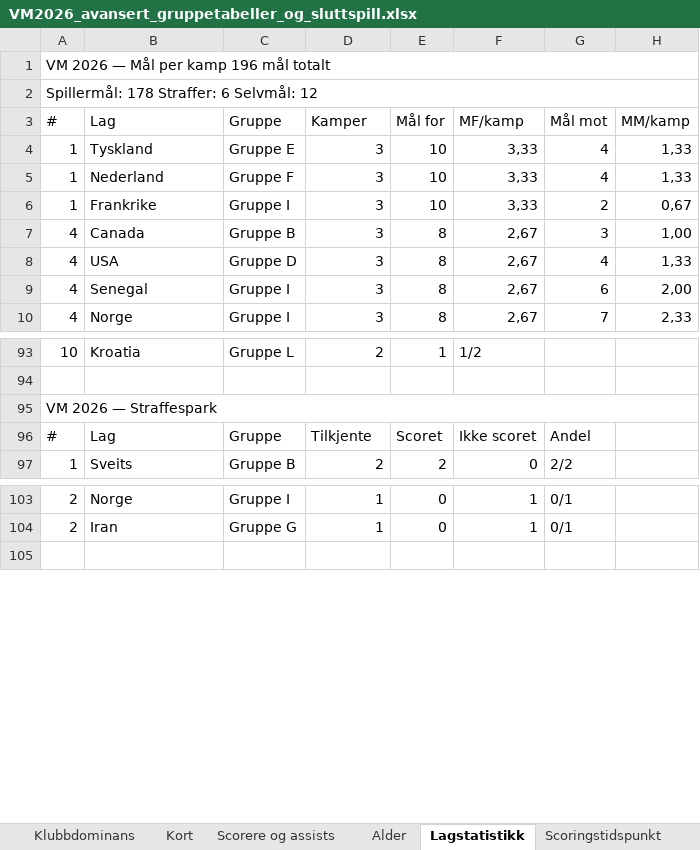
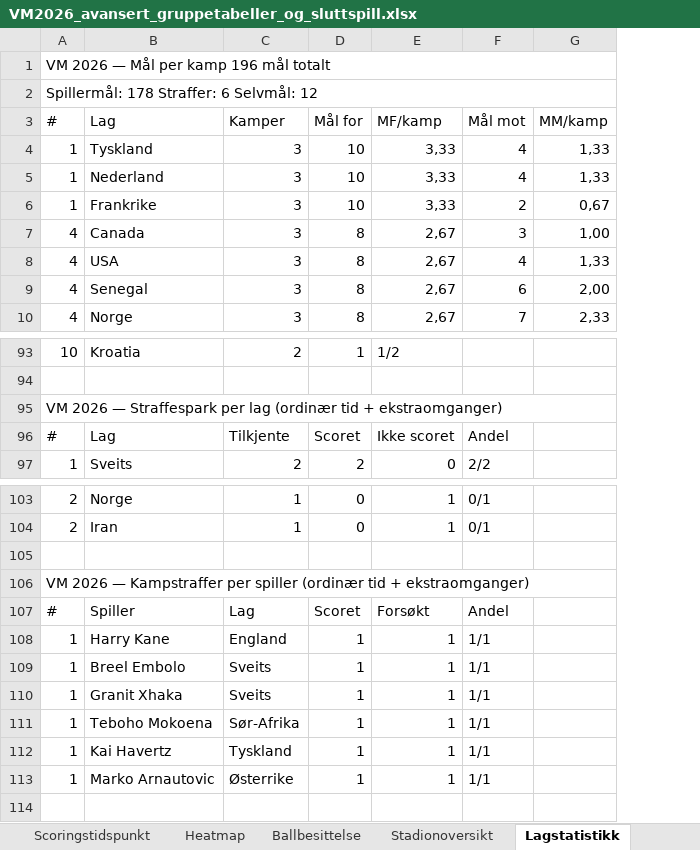
Before and after one commit to cathrinei/vm2026-statistikk, an Excel workbook: VM2026_avansert_gruppetabeller_og_sluttspill.xlsx, sheet Lagstatistikk, drawn as a sheet; only a part is shown, gaps mark what is left out; values as stored, in another font and other column widths than the file's, no cell formats; removed rows and columns are numbered as before the commit, all else as after; the diff names each change by its address in the sheet, - before the commit and + after, or states it on an @@ line.

```diff
--- a/VM2026_avansert_gruppetabeller_og_sluttspill.xlsx (sheet Lagstatistikk)
+++ b/VM2026_avansert_gruppetabeller_og_sluttspill.xlsx (sheet Lagstatistikk)
@@ sheet tab order changed: Scoringstidspunkt | Heatmap | Ballbesittelse | Stadionoversikt | Lagstatistikk @@
-column C (Gruppe), rows 4-10: Gruppe E | Gruppe F | Gruppe I | Gruppe B | Gruppe D | Gruppe I | Gruppe I; rows 93-97: Gruppe L |  |  | Gruppe | Gruppe B; rows 103-104: Gruppe I | Gruppe G
-A95 (#): VM 2026 — Straffespark
+A95 (#): VM 2026 — Straffespark per lag (ordinær tid + ekstraomganger)
+row 105: (empty)
+row 106: VM 2026 — Kampstraffer per spiller (ordinær tid + ekstraomganger)
+row 107: # | Spiller | Lag | Scoret | Forsøkt | Andel
+row 108: 1 | Harry Kane | England | 1 | 1 | 1/1
+row 109: 1 | Breel Embolo | Sveits | 1 | 1 | 1/1
+row 110: 1 | Granit Xhaka | Sveits | 1 | 1 | 1/1
+row 111: 1 | Teboho Mokoena | Sør-Afrika | 1 | 1 | 1/1
+row 112: 1 | Kai Havertz | Tyskland | 1 | 1 | 1/1
+row 113: 1 | Marko Arnautovic | Østerrike | 1 | 1 | 1/1
```
Also changed, not shown: cell formats, 2 other files.
